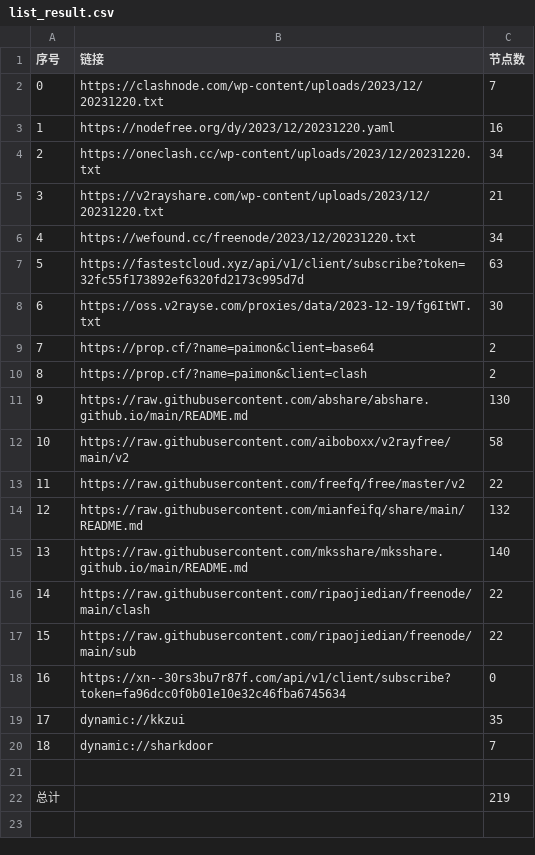
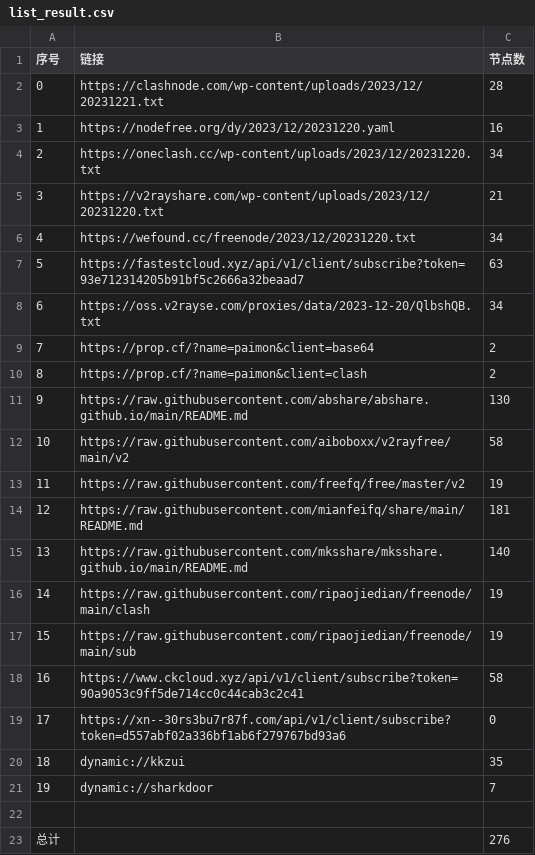
Before and after one commit to WTNLXTBL/Node-Fetch, a CSV file: list_result.csv, drawn as a sheet; removed rows and columns are numbered as before the commit, all else as after; the diff names each change by its address in the sheet, - before the commit and + after, or states it on an @@ line.

```diff
--- a/list_result.csv
+++ b/list_result.csv
-row 2: 0 | https://clashnode.com/wp-content/uploads/2023/12/20231220.txt | 7
+row 2: 0 | https://clashnode.com/wp-content/uploads/2023/12/20231221.txt | 28
-B7 (链接): https://fastestcloud.xyz/api/v1/client/subscribe?token=32fc55f173892ef6320fd2173c995d7d
+B7 (链接): https://fastestcloud.xyz/api/v1/client/subscribe?token=93e712314205b91bf5c2666a32beaad7
-row 8: 6 | https://oss.v2rayse.com/proxies/data/2023-12-19/fg6ItWT.txt | 30
+row 8: 6 | https://oss.v2rayse.com/proxies/data/2023-12-20/QlbshQB.txt | 34
-C13 (节点数): 22
+C13 (节点数): 19
-C14 (节点数): 132
+C14 (节点数): 181
-C16:C17 (节点数): 22
+C16:C17 (节点数): 19
+row 18: 16 | https://www.ckcloud.xyz/api/v1/client/subscribe?token=90a9053c9ff5de714cc0c44cab3c2c41 | 58
@@ column A (序号) renumbered between rows 19 and 21 @@
-B19 (链接): https://xn--30rs3bu7r87f.com/api/v1/client/subscribe?token=fa96dcc0f0b01e10e32c46fba6745634
+B19 (链接): https://xn--30rs3bu7r87f.com/api/v1/client/subscribe?token=d557abf02a336bf1ab6f279767bd93a6
-C23 (节点数): 219
+C23 (节点数): 276
```
Also changed, not shown: 14 other files.
